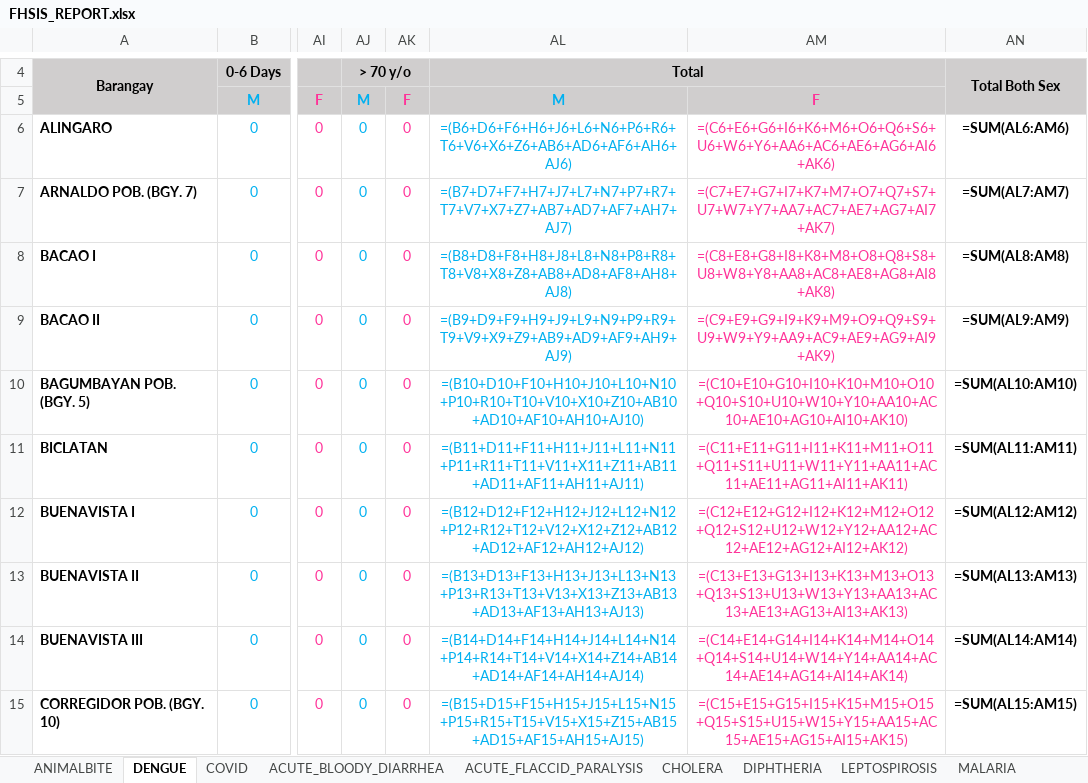
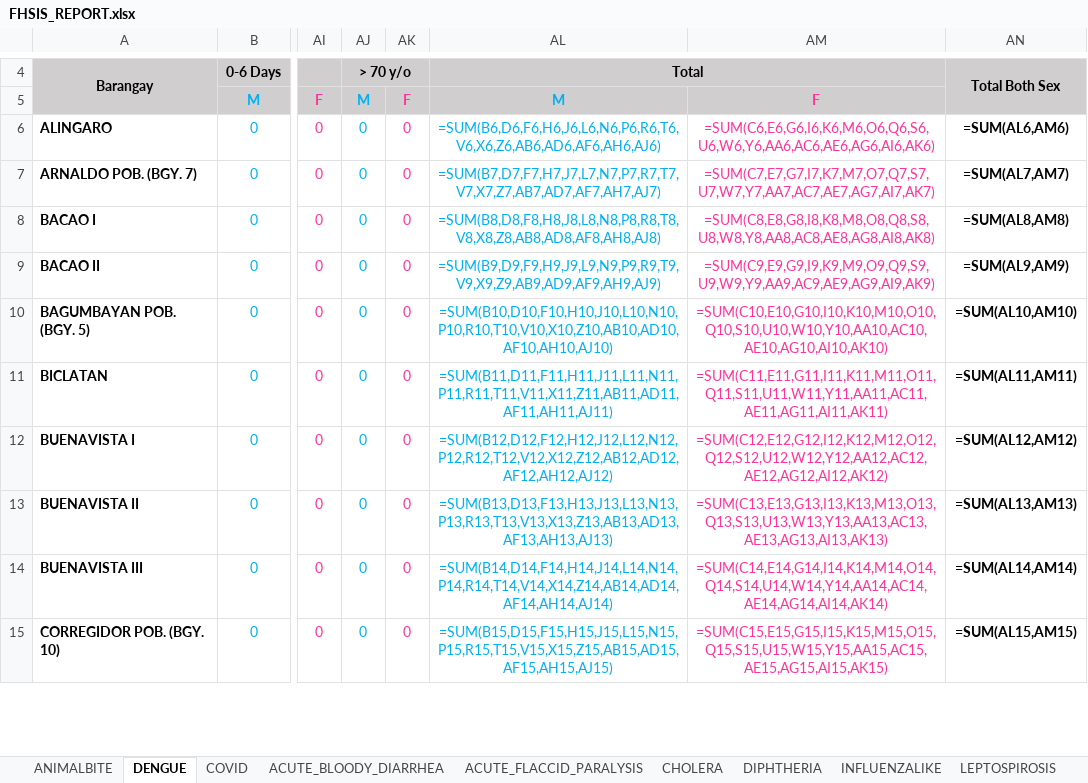
Before and after one commit to 686973746f/cesu, an Excel workbook: storage/FHSIS_REPORT.xlsx, sheet DENGUE, drawn as a sheet; only a part is shown, gaps mark what is left out; values as stored, in another font and other column widths than the file's, no borders; formulas are shown in place of their values; the diff covers the shown part only; the diff names each change by its address in the sheet, - before the commit and + after, or states it on an @@ line.

```diff
--- a/storage/FHSIS_REPORT.xlsx (sheet DENGUE)
+++ b/storage/FHSIS_REPORT.xlsx (sheet DENGUE)
+sheet tab: INFLUENZALIKE
-AL6: =(B6+D6+F6+H6+J6+L6+N6+P6+R6+T6+V6+X6+Z6+AB6+AD6+AF6+AH6+AJ6)
+AL6: =SUM(B6,D6,F6,H6,J6,L6,N6,P6,R6,T6,V6,X6,Z6,AB6,AD6,AF6,AH6,AJ6)
-AM6: =(C6+E6+G6+I6+K6+M6+O6+Q6+S6+U6+W6+Y6+AA6+AC6+AE6+AG6+AI6+AK6)
+AM6: =SUM(C6,E6,G6,I6,K6,M6,O6,Q6,S6,U6,W6,Y6,AA6,AC6,AE6,AG6,AI6,AK6)
-AN6: =SUM(AL6:AM6)
+AN6: =SUM(AL6,AM6)
-AL7: =(B7+D7+F7+H7+J7+L7+N7+P7+R7+T7+V7+X7+Z7+AB7+AD7+AF7+AH7+AJ7)
+AL7: =SUM(B7,D7,F7,H7,J7,L7,N7,P7,R7,T7,V7,X7,Z7,AB7,AD7,AF7,AH7,AJ7)
-AM7: =(C7+E7+G7+I7+K7+M7+O7+Q7+S7+U7+W7+Y7+AA7+AC7+AE7+AG7+AI7+AK7)
+AM7: =SUM(C7,E7,G7,I7,K7,M7,O7,Q7,S7,U7,W7,Y7,AA7,AC7,AE7,AG7,AI7,AK7)
-AN7: =SUM(AL7:AM7)
+AN7: =SUM(AL7,AM7)
-AL8: =(B8+D8+F8+H8+J8+L8+N8+P8+R8+T8+V8+X8+Z8+AB8+AD8+AF8+AH8+AJ8)
+AL8: =SUM(B8,D8,F8,H8,J8,L8,N8,P8,R8,T8,V8,X8,Z8,AB8,AD8,AF8,AH8,AJ8)
-AM8: =(C8+E8+G8+I8+K8+M8+O8+Q8+S8+U8+W8+Y8+AA8+AC8+AE8+AG8+AI8+AK8)
+AM8: =SUM(C8,E8,G8,I8,K8,M8,O8,Q8,S8,U8,W8,Y8,AA8,AC8,AE8,AG8,AI8,AK8)
-AN8: =SUM(AL8:AM8)
+AN8: =SUM(AL8,AM8)
-AL9: =(B9+D9+F9+H9+J9+L9+N9+P9+R9+T9+V9+X9+Z9+AB9+AD9+AF9+AH9+AJ9)
+AL9: =SUM(B9,D9,F9,H9,J9,L9,N9,P9,R9,T9,V9,X9,Z9,AB9,AD9,AF9,AH9,AJ9)
-AM9: =(C9+E9+G9+I9+K9+M9+O9+Q9+S9+U9+W9+Y9+AA9+AC9+AE9+AG9+AI9+AK9)
+AM9: =SUM(C9,E9,G9,I9,K9,M9,O9,Q9,S9,U9,W9,Y9,AA9,AC9,AE9,AG9,AI9,AK9)
-AN9: =SUM(AL9:AM9)
+AN9: =SUM(AL9,AM9)
-AL10: =(B10+D10+F10+H10+J10+L10+N10+P10+R10+T10+V10+X10+Z10+AB10+AD10+AF10+AH10+AJ10)
+AL10: =SUM(B10,D10,F10,H10,J10,L10,N10,P10,R10,T10,V10,X10,Z10,AB10,AD10,AF10,AH10,AJ10)
-AM10: =(C10+E10+G10+I10+K10+M10+O10+Q10+S10+U10+W10+Y10+AA10+AC10+AE10+AG10+AI10+AK10)
+AM10: =SUM(C10,E10,G10,I10,K10,M10,O10,Q10,S10,U10,W10,Y10,AA10,AC10,AE10,AG10,AI10,AK10)
-AN10: =SUM(AL10:AM10)
+AN10: =SUM(AL10,AM10)
-AL11: =(B11+D11+F11+H11+J11+L11+N11+P11+R11+T11+V11+X11+Z11+AB11+AD11+AF11+AH11+AJ11)
+AL11: =SUM(B11,D11,F11,H11,J11,L11,N11,P11,R11,T11,V11,X11,Z11,AB11,AD11,AF11,AH11,AJ11)
-AM11: =(C11+E11+G11+I11+K11+M11+O11+Q11+S11+U11+W11+Y11+AA11+AC11+AE11+AG11+AI11+AK11)
+AM11: =SUM(C11,E11,G11,I11,K11,M11,O11,Q11,S11,U11,W11,Y11,AA11,AC11,AE11,AG11,AI11,AK11)
-AN11: =SUM(AL11:AM11)
+AN11: =SUM(AL11,AM11)
-AL12: =(B12+D12+F12+H12+J12+L12+N12+P12+R12+T12+V12+X12+Z12+AB12+AD12+AF12+AH12+AJ12)
+AL12: =SUM(B12,D12,F12,H12,J12,L12,N12,P12,R12,T12,V12,X12,Z12,AB12,AD12,AF12,AH12,AJ12)
-AM12: =(C12+E12+G12+I12+K12+M12+O12+Q12+S12+U12+W12+Y12+AA12+AC12+AE12+AG12+AI12+AK12)
+AM12: =SUM(C12,E12,G12,I12,K12,M12,O12,Q12,S12,U12,W12,Y12,AA12,AC12,AE12,AG12,AI12,AK12)
-AN12: =SUM(AL12:AM12)
+AN12: =SUM(AL12,AM12)
-AL13: =(B13+D13+F13+H13+J13+L13+N13+P13+R13+T13+V13+X13+Z13+AB13+AD13+AF13+AH13+AJ13)
+AL13: =SUM(B13,D13,F13,H13,J13,L13,N13,P13,R13,T13,V13,X13,Z13,AB13,AD13,AF13,AH13,AJ13)
-AM13: =(C13+E13+G13+I13+K13+M13+O13+Q13+S13+U13+W13+Y13+AA13+AC13+AE13+AG13+AI13+AK13)
+AM13: =SUM(C13,E13,G13,I13,K13,M13,O13,Q13,S13,U13,W13,Y13,AA13,AC13,AE13,AG13,AI13,AK13)
-AN13: =SUM(AL13:AM13)
+AN13: =SUM(AL13,AM13)
-AL14: =(B14+D14+F14+H14+J14+L14+N14+P14+R14+T14+V14+X14+Z14+AB14+AD14+AF14+AH14+AJ14)
+AL14: =SUM(B14,D14,F14,H14,J14,L14,N14,P14,R14,T14,V14,X14,Z14,AB14,AD14,AF14,AH14,AJ14)
-AM14: =(C14+E14+G14+I14+K14+M14+O14+Q14+S14+U14+W14+Y14+AA14+AC14+AE14+AG14+AI14+AK14)
+AM14: =SUM(C14,E14,G14,I14,K14,M14,O14,Q14,S14,U14,W14,Y14,AA14,AC14,AE14,AG14,AI14,AK14)
-AN14: =SUM(AL14:AM14)
+AN14: =SUM(AL14,AM14)
-AL15: =(B15+D15+F15+H15+J15+L15+N15+P15+R15+T15+V15+X15+Z15+AB15+AD15+AF15+AH15+AJ15)
+AL15: =SUM(B15,D15,F15,H15,J15,L15,N15,P15,R15,T15,V15,X15,Z15,AB15,AD15,AF15,AH15,AJ15)
-AM15: =(C15+E15+G15+I15+K15+M15+O15+Q15+S15+U15+W15+Y15+AA15+AC15+AE15+AG15+AI15+AK15)
+AM15: =SUM(C15,E15,G15,I15,K15,M15,O15,Q15,S15,U15,W15,Y15,AA15,AC15,AE15,AG15,AI15,AK15)
-AN15: =SUM(AL15:AM15)
+AN15: =SUM(AL15,AM15)
```
Also changed, not shown: 69 edited cells elsewhere in this sheet, sheet ACUTE_FLACCID_PARALYSIS, sheet COVID, sheet ACUTE_BLOODY_DIARRHEA, sheet CHOLERA, sheet DIPHTHERIA, sheet LEPTOSPIROSIS, 10 more sheets, 1 other file.
